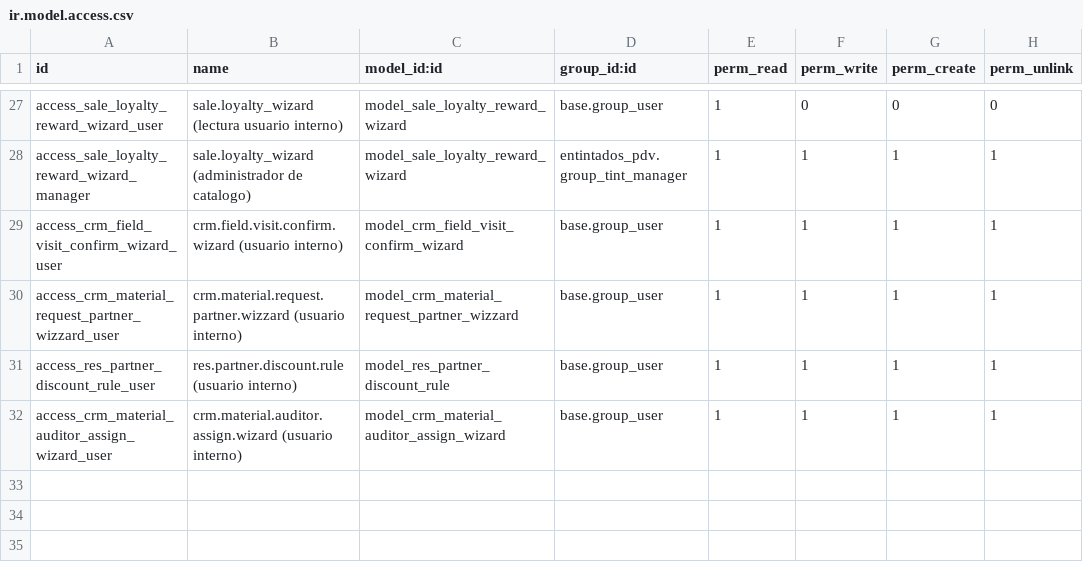
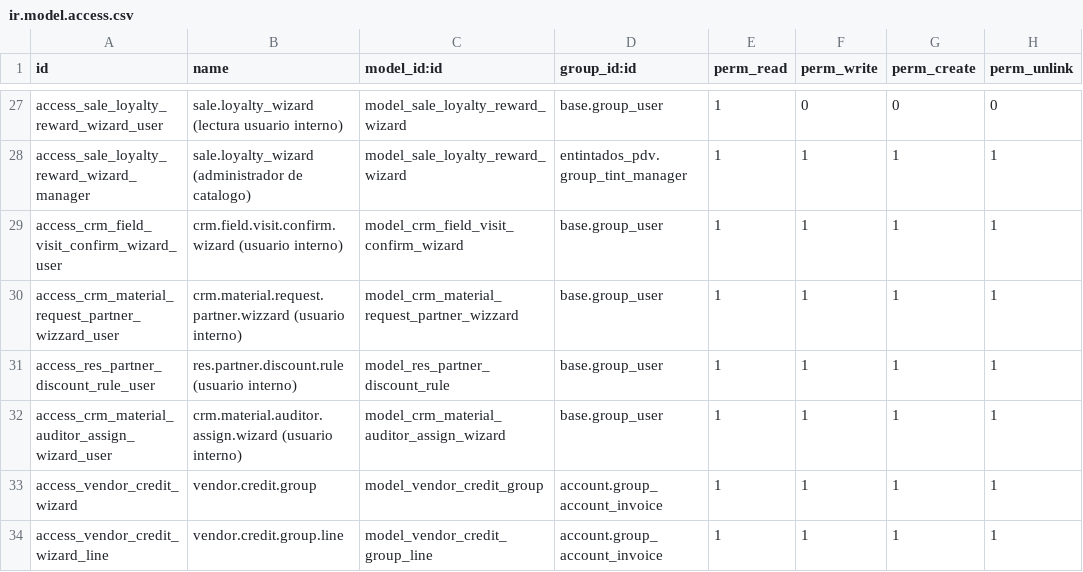
Before and after one commit to Jos3-Lu1s/entintados-pdv, a CSV file: security/ir.model.access.csv, drawn as a sheet; only a part is shown, gaps mark what is left out.

```diff
--- a/security/ir.model.access.csv
+++ b/security/ir.model.access.csv
@@ -32 +32,3 @@ access_res_partner_discount_rule_user,res.partner.discount.rule (usuario interno
 access_crm_material_auditor_assign_wizard_user,crm.material.auditor.assign.wizard (usuario interno),model_crm_material_auditor_assign_wizard,base.group_user,1,1,1,1
+access_vendor_credit_wizard,vendor.credit.group,model_vendor_credit_group,account.group_account_invoice,1,1,1,1
+access_vendor_credit_wizard_line,vendor.credit.group.line,model_vendor_credit_group_line,account.group_account_invoice,1,1,1,1
```
Also changed, not shown: 12 other files.
